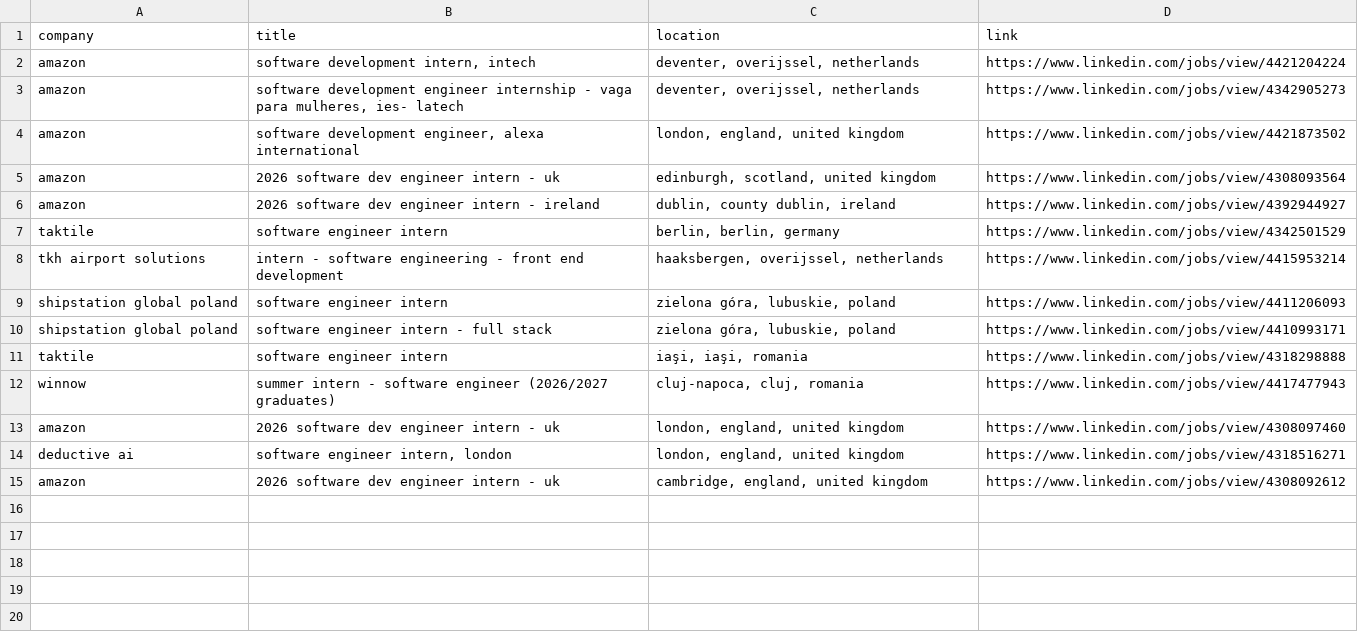
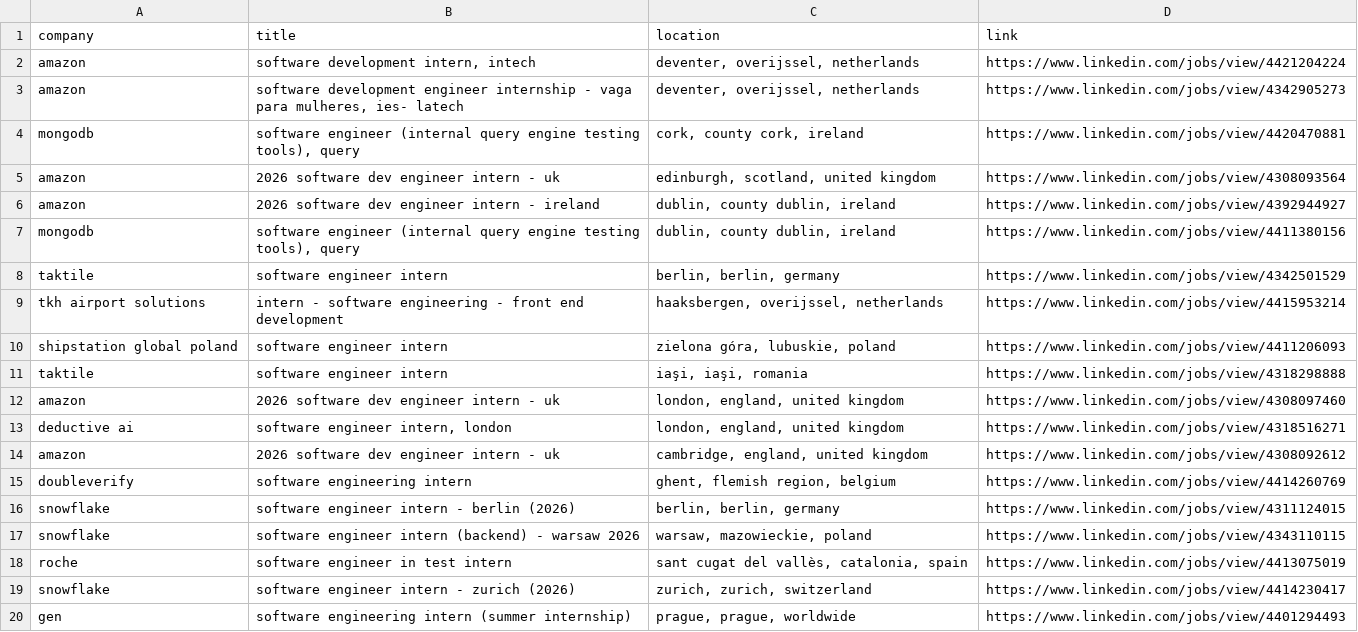
Before and after one commit to LorenzoLaCorte/internship-scraper, a CSV file: output/output-internships/filtered_results.csv, drawn as a sheet.

```diff
--- a/output/output-internships/filtered_results.csv
+++ b/output/output-internships/filtered_results.csv
@@ -3,5 +3,6 @@ amazon|software development intern, intech|deventer, overijssel, netherlands|htt
 amazon|software development engineer internship - vaga para mulheres, ies- latech|deventer, overijssel, netherlands|https://www.linkedin.com/jobs/view/4342905273
-amazon|software development engineer, alexa international|london, england, united kingdom|https://www.linkedin.com/jobs/view/4421873502
+mongodb|software engineer (internal query engine testing tools), query|cork, county cork, ireland|https://www.linkedin.com/jobs/view/4420470881
 amazon|2026 software dev engineer intern - uk|edinburgh, scotland, united kingdom|https://www.linkedin.com/jobs/view/4308093564
 amazon|2026 software dev engineer intern - ireland|dublin, county dublin, ireland|https://www.linkedin.com/jobs/view/4392944927
+mongodb|software engineer (internal query engine testing tools), query|dublin, county dublin, ireland|https://www.linkedin.com/jobs/view/4411380156
 taktile|software engineer intern|berlin, berlin, germany|https://www.linkedin.com/jobs/view/4342501529
@@ -9,5 +10,3 @@ tkh airport solutions|intern - software engineering - front end development|haak
 shipstation global poland|software engineer intern|zielona góra, lubuskie, poland|https://www.linkedin.com/jobs/view/4411206093
-shipstation global poland|software engineer intern - full stack|zielona góra, lubuskie, poland|https://www.linkedin.com/jobs/view/4410993171
 taktile|software engineer intern|iaşi, iaşi, romania|https://www.linkedin.com/jobs/view/4318298888
-winnow|summer intern - software engineer (2026/2027 graduates)|cluj-napoca, cluj, romania|https://www.linkedin.com/jobs/view/4417477943
 amazon|2026 software dev engineer intern - uk|london, england, united kingdom|https://www.linkedin.com/jobs/view/4308097460
@@ -15 +14,7 @@ deductive ai|software engineer intern, london|london, england, united kingdom|ht
 amazon|2026 software dev engineer intern - uk|cambridge, england, united kingdom|https://www.linkedin.com/jobs/view/4308092612
+doubleverify|software engineering intern|ghent, flemish region, belgium|https://www.linkedin.com/jobs/view/4414260769
+snowflake|software engineer intern - berlin (2026)|berlin, berlin, germany|https://www.linkedin.com/jobs/view/4311124015
+snowflake|software engineer intern (backend) - warsaw 2026|warsaw, mazowieckie, poland|https://www.linkedin.com/jobs/view/4343110115
+roche|software engineer in test intern|sant cugat del vallès, catalonia, spain|https://www.linkedin.com/jobs/view/4413075019
+snowflake|software engineer intern - zurich (2026)|zurich, zurich, switzerland|https://www.linkedin.com/jobs/view/4414230417
+gen|software engineering intern (summer internship)|prague, prague, worldwide|https://www.linkedin.com/jobs/view/4401294493
```
Also changed, not shown: 2 other files.
